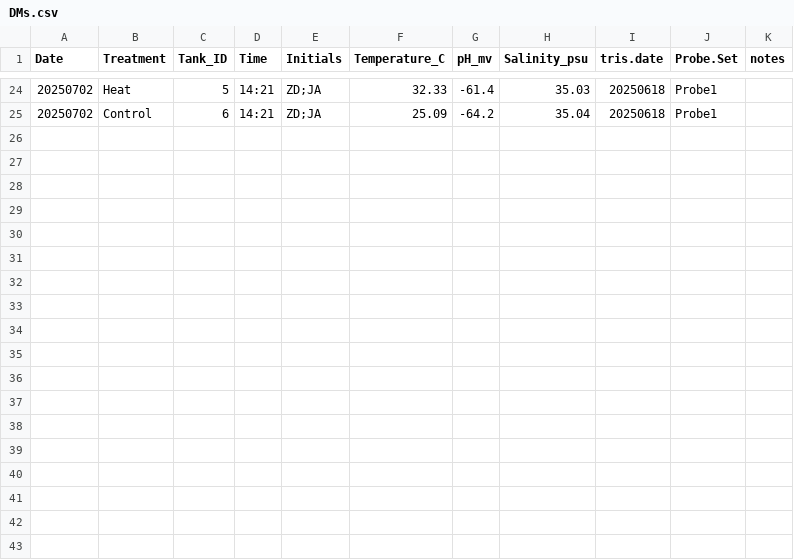
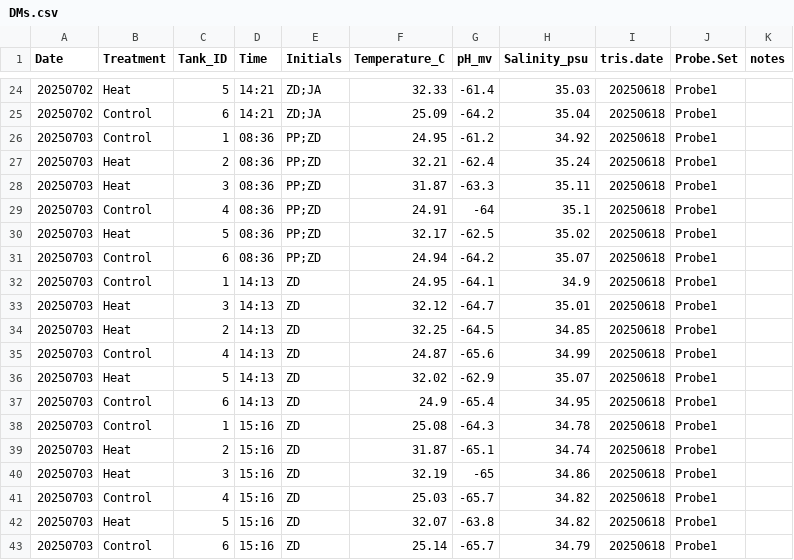
Before and after one commit to zdellaert/TimeSeries, a CSV file: 2-Mcap/data/water_chemistry/DMs.csv, drawn as a sheet; only a part is shown, gaps mark what is left out; the diff names each change by its address in the sheet, - before the commit and + after, or states it on an @@ line.

```diff
--- a/2-Mcap/data/water_chemistry/DMs.csv
+++ b/2-Mcap/data/water_chemistry/DMs.csv
+row 26: 20250703 | Control | 1 | 08:36 | PP;ZD | 24.95 | -61.2 | 34.92 | 20250618 | Probe1
+row 27: 20250703 | Heat | 2 | 08:36 | PP;ZD | 32.21 | -62.4 | 35.24 | 20250618 | Probe1
+row 28: 20250703 | Heat | 3 | 08:36 | PP;ZD | 31.87 | -63.3 | 35.11 | 20250618 | Probe1
+row 29: 20250703 | Control | 4 | 08:36 | PP;ZD | 24.91 | -64 | 35.1 | 20250618 | Probe1
+row 30: 20250703 | Heat | 5 | 08:36 | PP;ZD | 32.17 | -62.5 | 35.02 | 20250618 | Probe1
+row 31: 20250703 | Control | 6 | 08:36 | PP;ZD | 24.94 | -64.2 | 35.07 | 20250618 | Probe1
+row 32: 20250703 | Control | 1 | 14:13 | ZD | 24.95 | -64.1 | 34.9 | 20250618 | Probe1
+row 33: 20250703 | Heat | 3 | 14:13 | ZD | 32.12 | -64.7 | 35.01 | 20250618 | Probe1
+row 34: 20250703 | Heat | 2 | 14:13 | ZD | 32.25 | -64.5 | 34.85 | 20250618 | Probe1
+row 35: 20250703 | Control | 4 | 14:13 | ZD | 24.87 | -65.6 | 34.99 | 20250618 | Probe1
+row 36: 20250703 | Heat | 5 | 14:13 | ZD | 32.02 | -62.9 | 35.07 | 20250618 | Probe1
+row 37: 20250703 | Control | 6 | 14:13 | ZD | 24.9 | -65.4 | 34.95 | 20250618 | Probe1
+row 38: 20250703 | Control | 1 | 15:16 | ZD | 25.08 | -64.3 | 34.78 | 20250618 | Probe1
+row 39: 20250703 | Heat | 2 | 15:16 | ZD | 31.87 | -65.1 | 34.74 | 20250618 | Probe1
+row 40: 20250703 | Heat | 3 | 15:16 | ZD | 32.19 | -65 | 34.86 | 20250618 | Probe1
+row 41: 20250703 | Control | 4 | 15:16 | ZD | 25.03 | -65.7 | 34.82 | 20250618 | Probe1
+row 42: 20250703 | Heat | 5 | 15:16 | ZD | 32.07 | -63.8 | 34.82 | 20250618 | Probe1
+row 43: 20250703 | Control | 6 | 15:16 | ZD | 25.14 | -65.7 | 34.79 | 20250618 | Probe1
```
Also changed, not shown: 14 other files.
